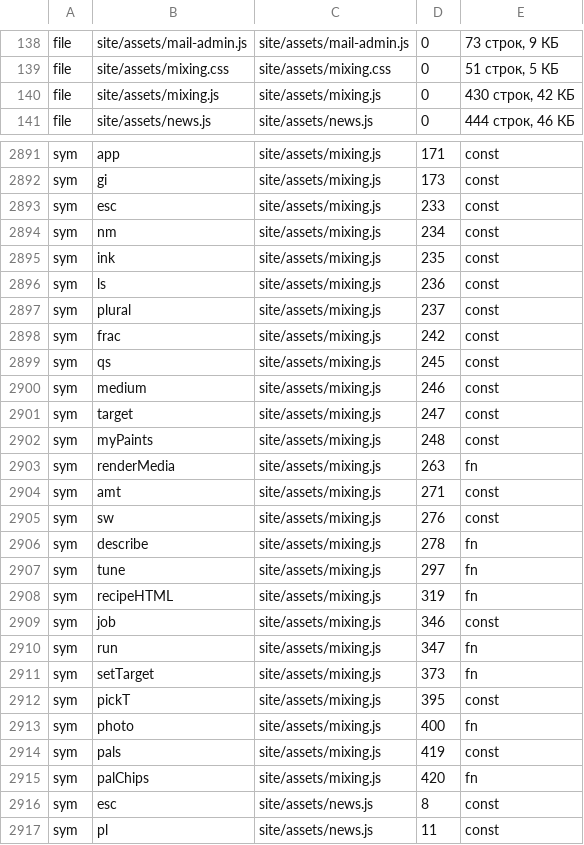
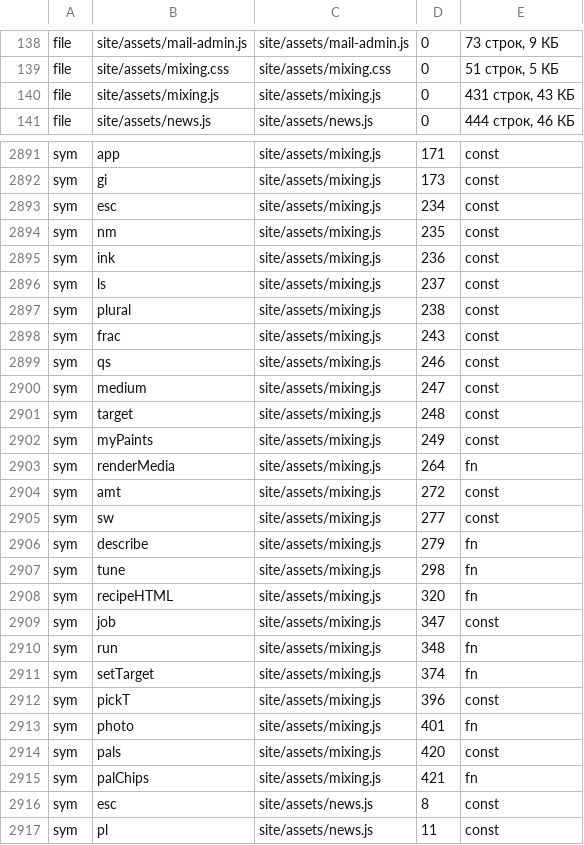
Before and after one commit to pigeonpolly/website, a TSV file: docs/index.tsv, drawn as a sheet; only a part is shown, gaps mark what is left out.

```diff
--- a/docs/index.tsv
+++ b/docs/index.tsv
@@ -139,3 +139,3 @@ file	site/assets/mail-admin.js	site/assets/mail-admin.js	0	73 строк, 9 КБ
 file	site/assets/mixing.css	site/assets/mixing.css	0	51 строк, 5 КБ
-file	site/assets/mixing.js	site/assets/mixing.js	0	430 строк, 42 КБ
+file	site/assets/mixing.js	site/assets/mixing.js	0	431 строк, 43 КБ
 file	site/assets/news.js	site/assets/news.js	0	444 строк, 46 КБ
@@ -2892,25 +2892,25 @@ sym	app	site/assets/mixing.js	171	const
 sym	gi	site/assets/mixing.js	173	const
-sym	esc	site/assets/mixing.js	233	const
-sym	nm	site/assets/mixing.js	234	const
-sym	ink	site/assets/mixing.js	235	const
-sym	ls	site/assets/mixing.js	236	const
-sym	plural	site/assets/mixing.js	237	const
-sym	frac	site/assets/mixing.js	242	const
-sym	qs	site/assets/mixing.js	245	const
-sym	medium	site/assets/mixing.js	246	const
-sym	target	site/assets/mixing.js	247	const
-sym	myPaints	site/assets/mixing.js	248	const
-sym	renderMedia	site/assets/mixing.js	263	fn
-sym	amt	site/assets/mixing.js	271	const
-sym	sw	site/assets/mixing.js	276	const
-sym	describe	site/assets/mixing.js	278	fn
-sym	tune	site/assets/mixing.js	297	fn
-sym	recipeHTML	site/assets/mixing.js	319	fn
-sym	job	site/assets/mixing.js	346	const
-sym	run	site/assets/mixing.js	347	fn
-sym	setTarget	site/assets/mixing.js	373	fn
-sym	pickT	site/assets/mixing.js	395	const
-sym	photo	site/assets/mixing.js	400	fn
-sym	pals	site/assets/mixing.js	419	const
-sym	palChips	site/assets/mixing.js	420	fn
+sym	esc	site/assets/mixing.js	234	const
+sym	nm	site/assets/mixing.js	235	const
+sym	ink	site/assets/mixing.js	236	const
+sym	ls	site/assets/mixing.js	237	const
+sym	plural	site/assets/mixing.js	238	const
+sym	frac	site/assets/mixing.js	243	const
+sym	qs	site/assets/mixing.js	246	const
+sym	medium	site/assets/mixing.js	247	const
+sym	target	site/assets/mixing.js	248	const
+sym	myPaints	site/assets/mixing.js	249	const
+sym	renderMedia	site/assets/mixing.js	264	fn
+sym	amt	site/assets/mixing.js	272	const
+sym	sw	site/assets/mixing.js	277	const
+sym	describe	site/assets/mixing.js	279	fn
+sym	tune	site/assets/mixing.js	298	fn
+sym	recipeHTML	site/assets/mixing.js	320	fn
+sym	job	site/assets/mixing.js	347	const
+sym	run	site/assets/mixing.js	348	fn
+sym	setTarget	site/assets/mixing.js	374	fn
+sym	pickT	site/assets/mixing.js	396	const
+sym	photo	site/assets/mixing.js	401	fn
+sym	pals	site/assets/mixing.js	420	const
+sym	palChips	site/assets/mixing.js	421	fn
 sym	esc	site/assets/news.js	8	const
```
Also changed, not shown: 2 other files.
